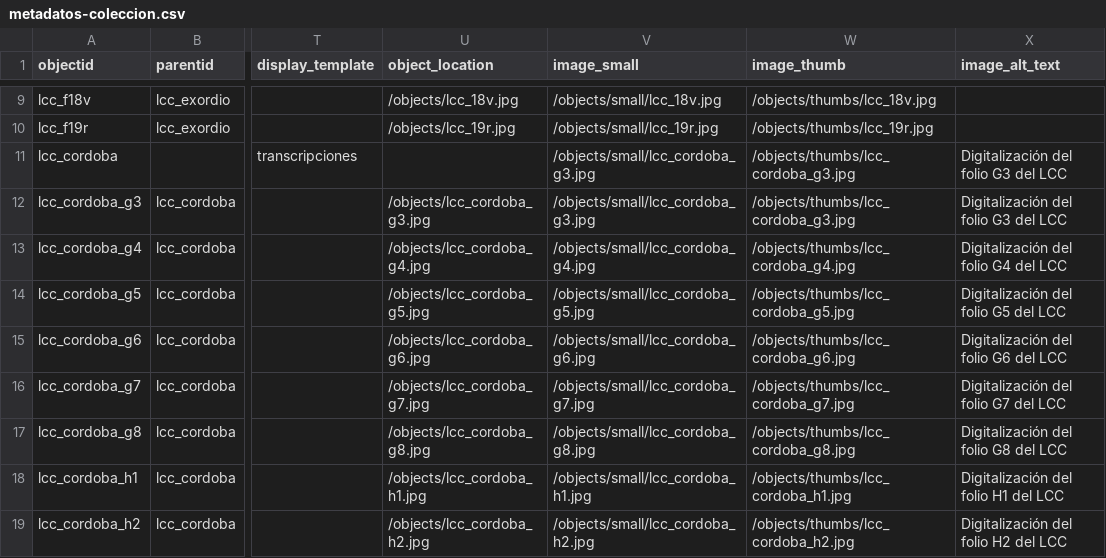
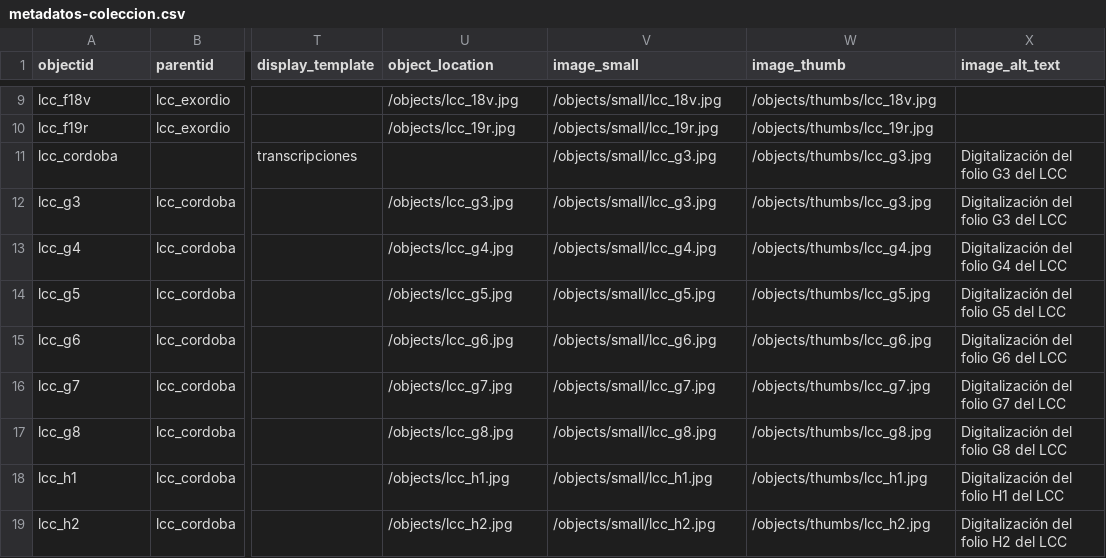
Before and after one commit to cosarinskysol-boop/Grupo3-G3-I6, a CSV file: _data/metadatos-coleccion.csv, drawn as a sheet; only a part is shown, gaps mark what is left out; the diff covers the shown part only; the diff names each change by its address in the sheet, - before the commit and + after, or states it on an @@ line.

Commit message:
vuelvo a subir excel

```diff
--- a/_data/metadatos-coleccion.csv
+++ b/_data/metadatos-coleccion.csv
-V11:V12 (image_small): /objects/small/lcc_cordoba_g3.jpg
+V11:V12 (image_small): /objects/small/lcc_g3.jpg
-W11:W12 (image_thumb): /objects/thumbs/lcc_cordoba_g3.jpg
+W11:W12 (image_thumb): /objects/thumbs/lcc_g3.jpg
-A12 (objectid): lcc_cordoba_g3
+A12 (objectid): lcc_g3
-U12 (object_location): /objects/lcc_cordoba_g3.jpg
+U12 (object_location): /objects/lcc_g3.jpg
-A13 (objectid): lcc_cordoba_g4
+A13 (objectid): lcc_g4
-U13 (object_location): /objects/lcc_cordoba_g4.jpg
+U13 (object_location): /objects/lcc_g4.jpg
-V13 (image_small): /objects/small/lcc_cordoba_g4.jpg
+V13 (image_small): /objects/small/lcc_g4.jpg
-W13 (image_thumb): /objects/thumbs/lcc_cordoba_g4.jpg
+W13 (image_thumb): /objects/thumbs/lcc_g4.jpg
-A14 (objectid): lcc_cordoba_g5
+A14 (objectid): lcc_g5
-U14 (object_location): /objects/lcc_cordoba_g5.jpg
+U14 (object_location): /objects/lcc_g5.jpg
-V14 (image_small): /objects/small/lcc_cordoba_g5.jpg
+V14 (image_small): /objects/small/lcc_g5.jpg
-W14 (image_thumb): /objects/thumbs/lcc_cordoba_g5.jpg
+W14 (image_thumb): /objects/thumbs/lcc_g5.jpg
-A15 (objectid): lcc_cordoba_g6
+A15 (objectid): lcc_g6
-U15 (object_location): /objects/lcc_cordoba_g6.jpg
+U15 (object_location): /objects/lcc_g6.jpg
-V15 (image_small): /objects/small/lcc_cordoba_g6.jpg
+V15 (image_small): /objects/small/lcc_g6.jpg
-W15 (image_thumb): /objects/thumbs/lcc_cordoba_g6.jpg
+W15 (image_thumb): /objects/thumbs/lcc_g6.jpg
-A16 (objectid): lcc_cordoba_g7
+A16 (objectid): lcc_g7
-U16 (object_location): /objects/lcc_cordoba_g7.jpg
+U16 (object_location): /objects/lcc_g7.jpg
-V16 (image_small): /objects/small/lcc_cordoba_g7.jpg
+V16 (image_small): /objects/small/lcc_g7.jpg
-W16 (image_thumb): /objects/thumbs/lcc_cordoba_g7.jpg
+W16 (image_thumb): /objects/thumbs/lcc_g7.jpg
-A17 (objectid): lcc_cordoba_g8
+A17 (objectid): lcc_g8
-U17 (object_location): /objects/lcc_cordoba_g8.jpg
+U17 (object_location): /objects/lcc_g8.jpg
-V17 (image_small): /objects/small/lcc_cordoba_g8.jpg
+V17 (image_small): /objects/small/lcc_g8.jpg
-W17 (image_thumb): /objects/thumbs/lcc_cordoba_g8.jpg
+W17 (image_thumb): /objects/thumbs/lcc_g8.jpg
-A18 (objectid): lcc_cordoba_h1
+A18 (objectid): lcc_h1
-U18 (object_location): /objects/lcc_cordoba_h1.jpg
+U18 (object_location): /objects/lcc_h1.jpg
-V18 (image_small): /objects/small/lcc_cordoba_h1.jpg
+V18 (image_small): /objects/small/lcc_h1.jpg
-W18 (image_thumb): /objects/thumbs/lcc_cordoba_h1.jpg
+W18 (image_thumb): /objects/thumbs/lcc_h1.jpg
-A19 (objectid): lcc_cordoba_h2
+A19 (objectid): lcc_h2
-U19 (object_location): /objects/lcc_cordoba_h2.jpg
+U19 (object_location): /objects/lcc_h2.jpg
-V19 (image_small): /objects/small/lcc_cordoba_h2.jpg
+V19 (image_small): /objects/small/lcc_h2.jpg
-W19 (image_thumb): /objects/thumbs/lcc_cordoba_h2.jpg
+W19 (image_thumb): /objects/thumbs/lcc_h2.jpg
```
Also changed, not shown: 48 edited cells elsewhere in this file.
